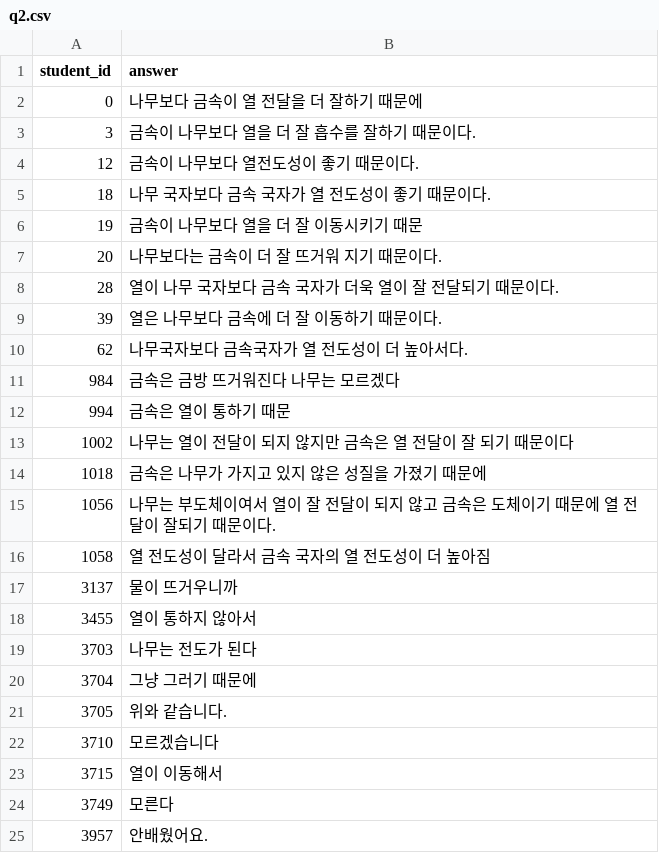
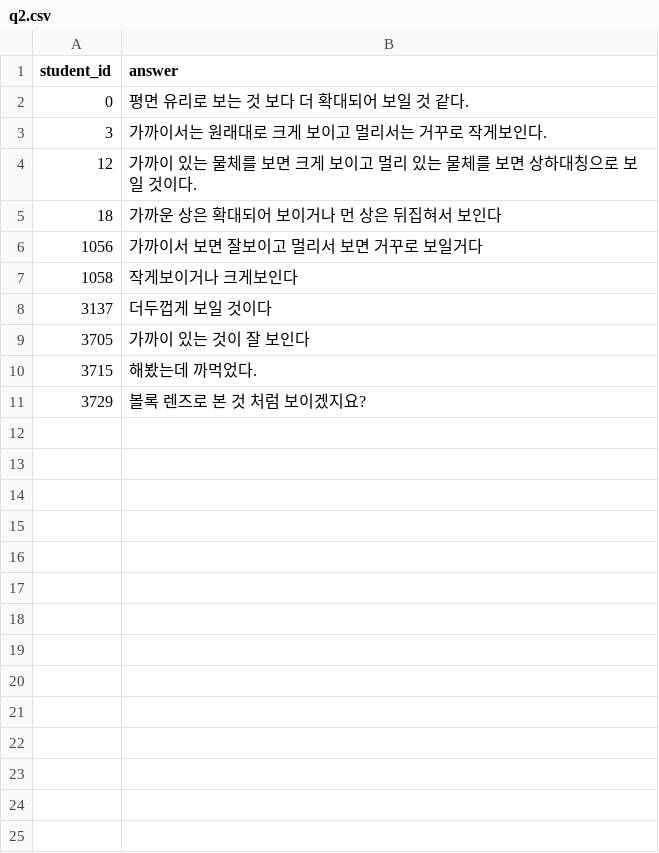
Before and after one commit to boostcampaitech3/final-project-level3-nlp-03, a CSV file: frontend/demo_data/q2.csv, drawn as a sheet.

Commit message:
add : new demo file and fix bug

```diff
--- a/frontend/demo_data/q2.csv
+++ b/frontend/demo_data/q2.csv
@@ -1,25 +1,11 @@
 student_id,answer
-0,나무보다 금속이 열 전달을 더 잘하기 때문에
-3,금속이 나무보다 열을 더 잘 흡수를 잘하기 때문이다.
-12,금속이 나무보다 열전도성이 좋기 때문이다.
-18,나무 국자보다 금속 국자가 열 전도성이 좋기 때문이다.
-19,금속이 나무보다 열을 더 잘 이동시키기 때문
-20,나무보다는 금속이 더 잘 뜨거워 지기 때문이다.
-28,열이 나무 국자보다 금속 국자가 더욱 열이 잘 전달되기 때문이다.
-39,열은 나무보다 금속에 더 잘 이동하기 때문이다.
-62,나무국자보다 금속국자가 열 전도성이 더 높아서다.
-984,금속은 금방 뜨거워진다 나무는 모르겠다
-994,금속은 열이 통하기 때문
-1002,나무는 열이 전달이 되지 않지만 금속은 열 전달이 잘 되기 때문이다
-1018,금속은 나무가 가지고 있지 않은 성질을 가졌기 때문에
-1056,나무는 부도체이여서 열이 잘 전달이 되지 않고 금속은 도체이기 때문에 열 전달이 잘되기 때문이다.
-1058,열 전도성이 달라서 금속 국자의 열 전도성이 더 높아짐
-3137,물이 뜨거우니까
-3455,열이 통하지 않아서
-3703,나무는 전도가 된다
-3704,그냥 그러기 때문에
-3705,위와 같습니다.
-3710,모르겠습니다
-3715,열이 이동해서
-3749,모른다
-3957,안배웠어요.
+0,평면 유리로 보는 것 보다 더 확대되어 보일 것 같다.
+3,가까이서는 원래대로 크게 보이고 멀리서는 거꾸로 작게보인다.
+12,가까이 있는 물체를 보면 크게 보이고 멀리 있는 물체를 보면 상하대칭으로 보일 것이다.
+18,가까운 상은 확대되어 보이거나 먼 상은 뒤집혀서 보인다
+1056,가까이서 보면 잘보이고 멀리서 보면 거꾸로 보일거다
+1058,작게보이거나 크게보인다
+3137,더두껍게 보일 것이다
+3705,가까이 있는 것이 잘 보인다
+3715,해봤는데 까먹었다.
+3729,볼록 렌즈로 본 것 처럼 보이겠지요?
```
Also changed, not shown: 4 other files.
